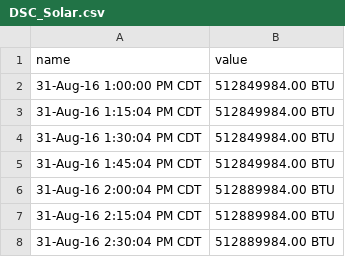
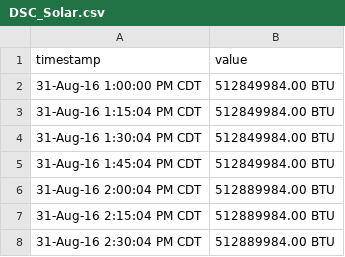
Before and after one commit to uwec-innovation-labs/energy-dashboard-frontend, a CSV file: api/DSC_Solar.csv, drawn as a sheet; only a part is shown.

Commit message:
solar query now pulls from tiny.csv, should work with full file as well

```diff
--- a/api/DSC_Solar.csv
+++ b/api/DSC_Solar.csv
@@ -1,2 +1,2 @@
-name,value
+timestamp,value
 31-Aug-16 1:00:00 PM CDT,512849984.00 BTU
```
Also changed, not shown: 3 other files.
